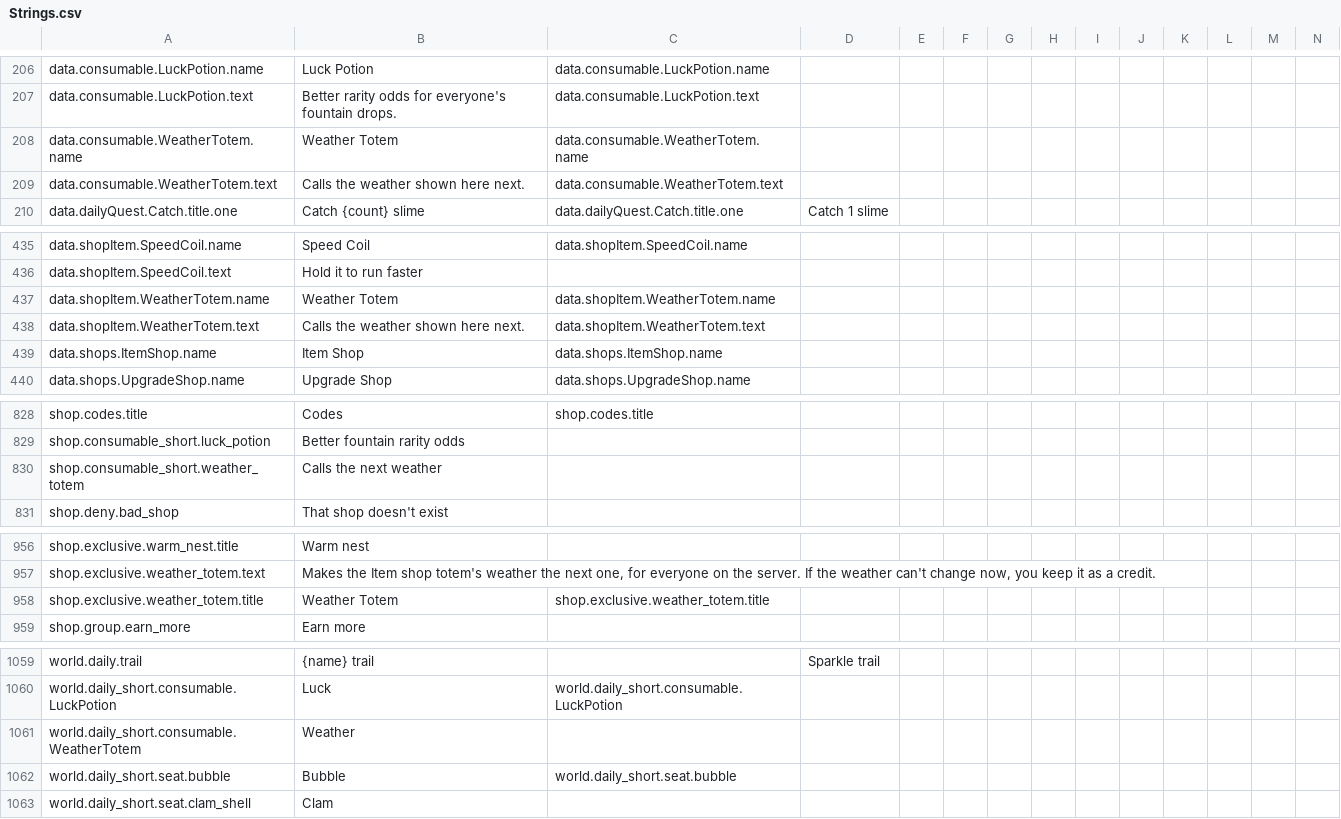
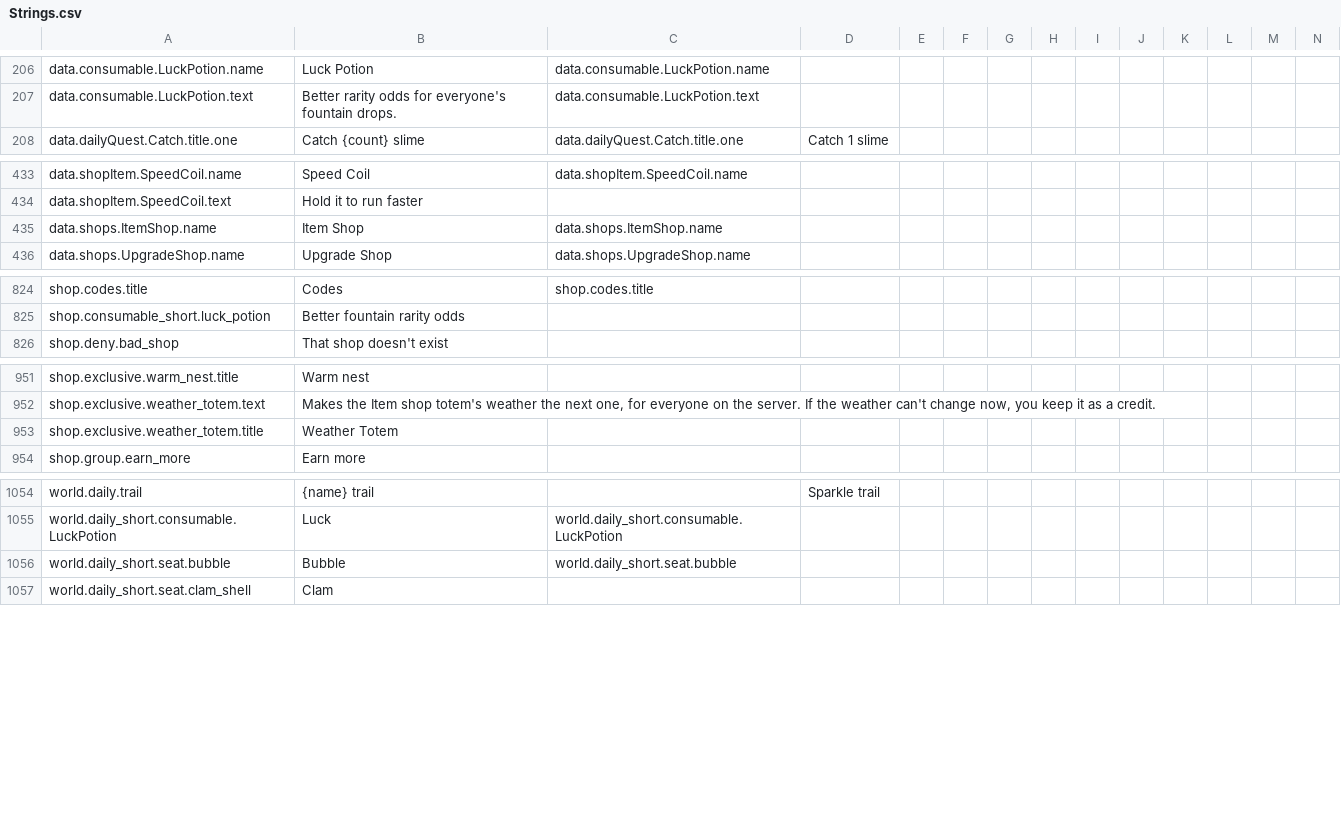
Before and after one commit to Mxndarijn/RobloxGames, a CSV file: games/steal-a-slime/locale/Strings.csv, drawn as a sheet; only a part is shown, gaps mark what is left out; removed rows and columns are numbered as before the commit, all else as after; rows hold the shown columns only; the diff covers the shown part only; the diff names each change by its address in the sheet, - before the commit and + after, or states it on an @@ line.

Commit message:
fix(steal-a-slime): remove the Weather Totem from the game (#752)
The totem is gone from the Item shop, the Exclusive shop Boosts tab, the
daily streak (days 10 and 23 give a Luck Potion) and the admin grant list.
Held totems and paid totem credits load as Luck Potions; a late receipt
for the old Robux product closes and gives a Server Luck Potion. Weather
and the admin Set weather stay.

```diff
--- a/games/steal-a-slime/locale/Strings.csv
+++ b/games/steal-a-slime/locale/Strings.csv
-row 208: data.consumable.WeatherTotem.name | Weather Totem | data.consumable.WeatherTotem.name
-row 209: data.consumable.WeatherTotem.text | Calls the weather shown here next. | data.consumable.WeatherTotem.text
-row 437: data.shopItem.WeatherTotem.name | Weather Totem | data.shopItem.WeatherTotem.name
-row 438: data.shopItem.WeatherTotem.text | Calls the weather shown here next. | data.shopItem.WeatherTotem.text
-row 830: shop.consumable_short.weather_totem | Calls the next weather
-C953: shop.exclusive.weather_totem.title
+C953: (empty)
-row 1061: world.daily_short.consumable.WeatherTotem | Weather
```
Also changed, not shown: 1 edited cell elsewhere in this file, 41 other files.
